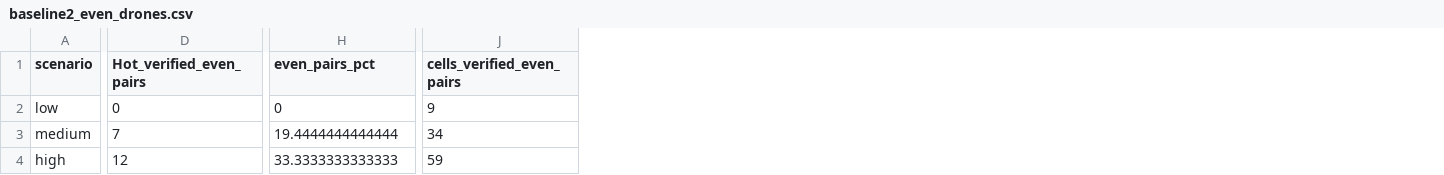
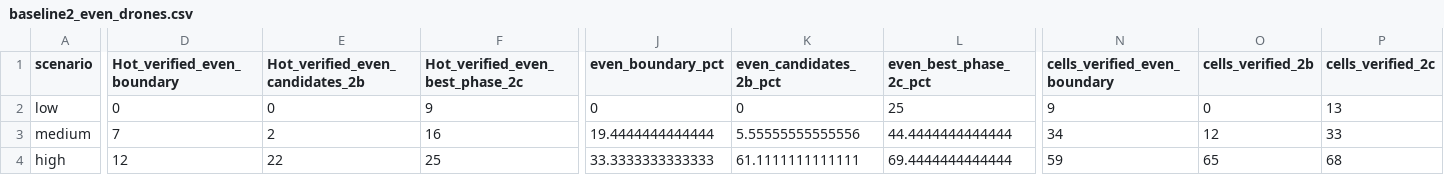
Before and after one commit to aljoudm/optimization, a CSV file: results/baseline2_even_drones.csv, drawn as a sheet; only a part is shown, gaps mark what is left out; addresses are those after the commit; the diff names each change by its address in the sheet, - before the commit and + after, or states it on an @@ line.

```diff
--- a/results/baseline2_even_drones.csv
+++ b/results/baseline2_even_drones.csv
+column E (Hot_verified_even_candidates_2b), rows 2-4: 0 | 2 | 22
+column F (Hot_verified_even_best_phase_2c), rows 2-4: 9 | 16 | 25
+column K (even_candidates_2b_pct), rows 2-4: 0 | 5.55555555555556 | 61.1111111111111
+column L (even_best_phase_2c_pct), rows 2-4: 25 | 44.4444444444444 | 69.4444444444444
+column O (cells_verified_2b), rows 2-4: 0 | 12 | 65
+column P (cells_verified_2c), rows 2-4: 13 | 33 | 68
-D1: Hot_verified_even_pairs
+D1: Hot_verified_even_boundary
-J1: even_pairs_pct
+J1: even_boundary_pct
-N1: cells_verified_even_pairs
+N1: cells_verified_even_boundary
```
Also changed, not shown: 26 other files.
